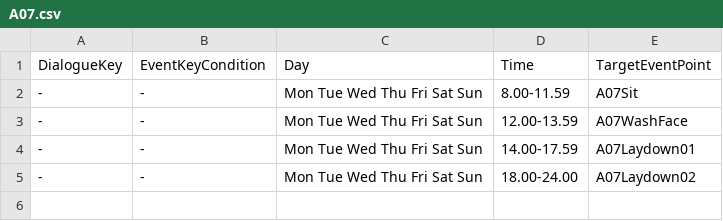
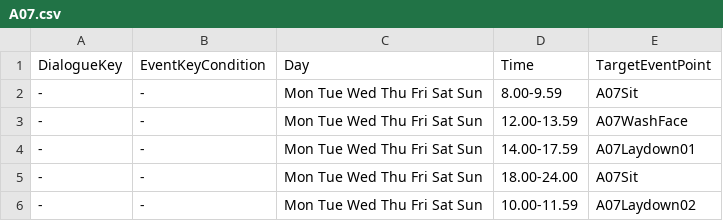
Before and after one commit to craxidile/neko-odyssey-main, a CSV file: Assets/NekoOdyssey/Scripts/Game.Unity/Routine/Routine CSV/A07.csv, drawn as a sheet.

```diff
--- a/Assets/NekoOdyssey/Scripts/Game.Unity/Routine/Routine CSV/A07.csv
+++ b/Assets/NekoOdyssey/Scripts/Game.Unity/Routine/Routine CSV/A07.csv
@@ -1,5 +1,6 @@
 DialogueKey,EventKeyCondition,Day,Time,TargetEventPoint
--,-,Mon Tue Wed Thu Fri Sat Sun,8.00-11.59,A07Sit
+-,-,Mon Tue Wed Thu Fri Sat Sun,8.00-9.59,A07Sit
 -,-,Mon Tue Wed Thu Fri Sat Sun,12.00-13.59,A07WashFace
 -,-,Mon Tue Wed Thu Fri Sat Sun,14.00-17.59,A07Laydown01
--,-,Mon Tue Wed Thu Fri Sat Sun,18.00-24.00,A07Laydown02
+-,-,Mon Tue Wed Thu Fri Sat Sun,18.00-24.00,A07Sit
+-,-,Mon Tue Wed Thu Fri Sat Sun,10.00-11.59,A07Laydown02
```
Also changed, not shown: Assets/NekoOdyssey/Scripts/Game.Unity/Routine/Routine CSV/A09.csv, Assets/NekoOdyssey/Scripts/Game.Unity/Routine/Routine CSV/A10.csv, 35 other files.
